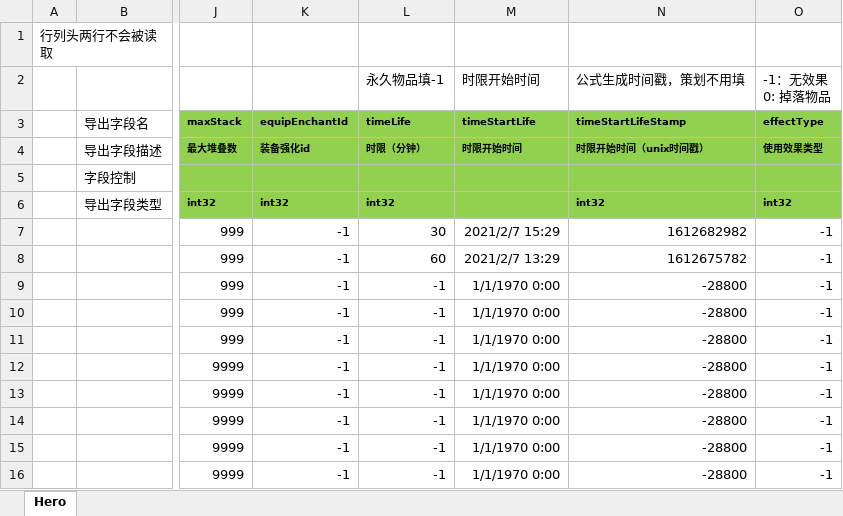
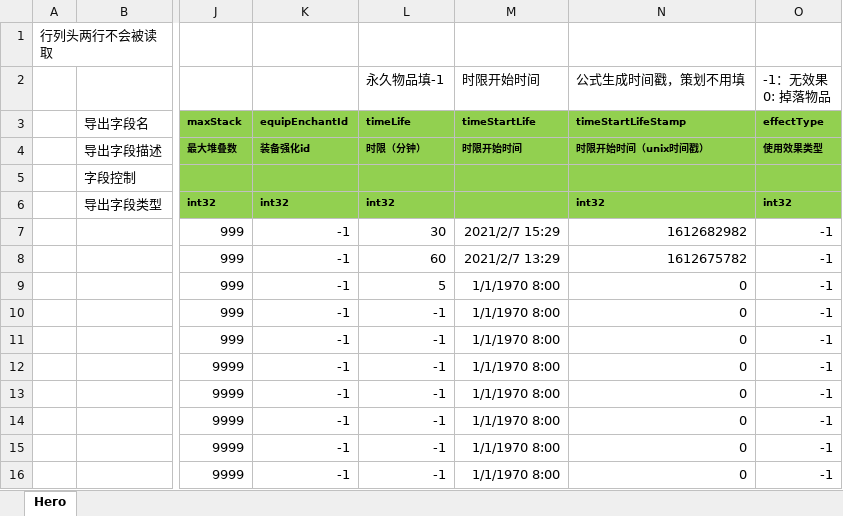
Before and after one commit to east-eden/server, an Excel workbook: config/excel/item.xlsx, sheet Hero, drawn as a sheet; only a part is shown, gaps mark what is left out; values as stored, in another font and other column widths than the file's, no borders; the diff names each change by its address in the sheet, - before the commit and + after, or states it on an @@ line.

```diff
--- a/config/excel/item.xlsx (sheet Hero)
+++ b/config/excel/item.xlsx (sheet Hero)
-L9 (timeLife): -1
+L9 (timeLife): 5
-M9:M16 (timeStartLife): 1/1/1970 0:00
+M9:M16 (timeStartLife): 1/1/1970 8:00
-N9:N16 (timeStartLifeStamp): -28800
+N9:N16 (timeStartLifeStamp): 0
```
Also changed, not shown: config/excel/att.xlsx, config/excel/token.xlsx, 17 other files.
